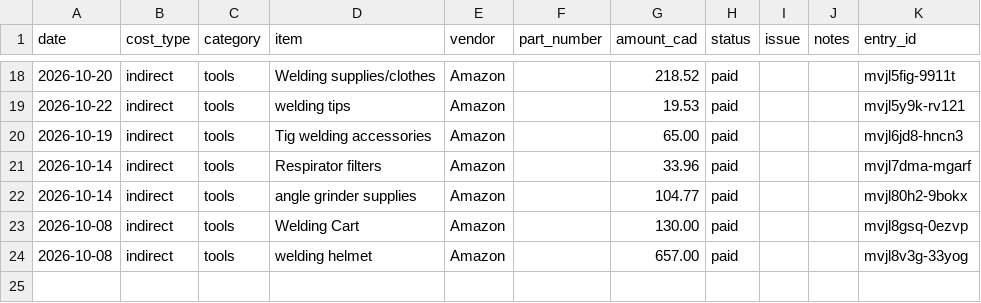
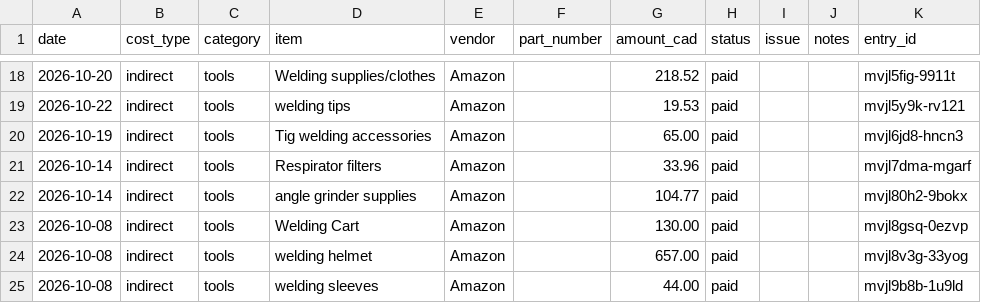
Before and after one commit to abyessof-labs/1981-gmc-caballero, a CSV file: costs.csv, drawn as a sheet; only a part is shown, gaps mark what is left out.

Commit message:
Log 1 cost entry

```diff
--- a/costs.csv
+++ b/costs.csv
@@ -24 +24,2 @@ date,cost_type,category,item,vendor,part_number,amount_cad,status,issue,notes,en
 2026-10-08,indirect,tools,welding helmet,Amazon,,657.00,paid,,,mvjl8v3g-33yog
+2026-10-08,indirect,tools,welding sleeves,Amazon,,44.00,paid,,,mvjl9b8b-1u9ld
```
